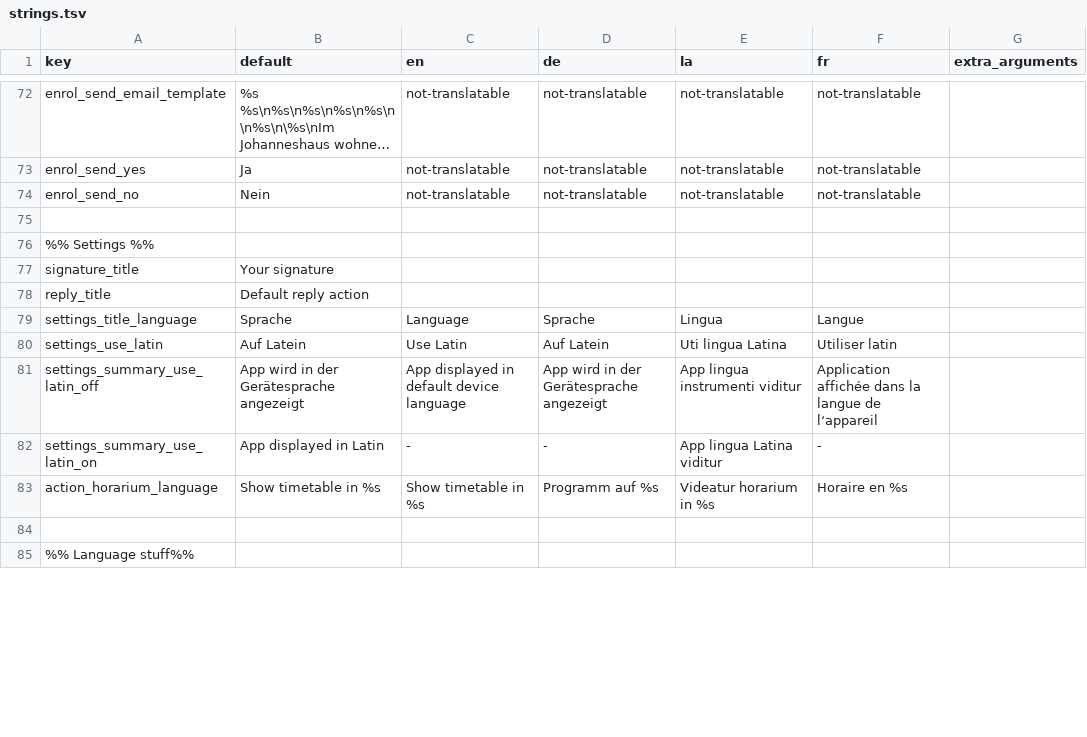
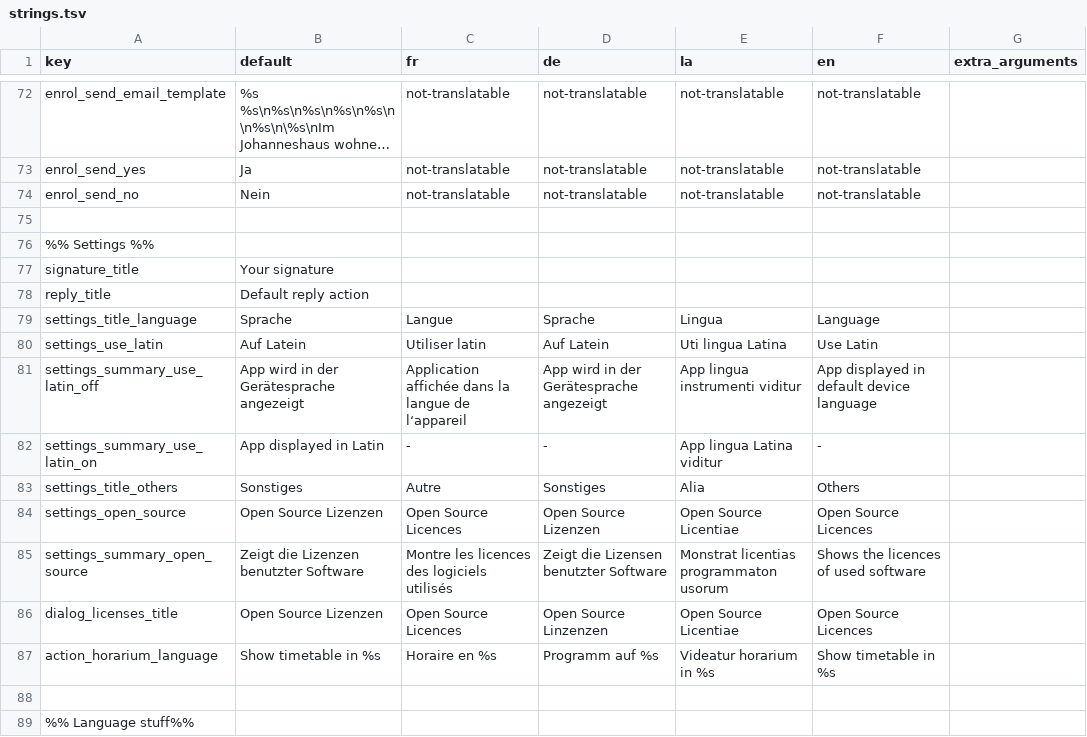
Before and after one commit to BananaNosh/Septimanapp, a TSV file: translations/strings.tsv, drawn as a sheet; only a part is shown, gaps mark what is left out; long unchanged cells end in …; the diff covers the shown part only.

Commit message:
Add dialog for Open Source Licences

```diff
--- a/translations/strings.tsv
+++ b/translations/strings.tsv
@@ -1 +1 @@
-key	default	en	de	la	fr	extra_arguments
+key	default	fr	de	la	en	extra_arguments
@@ -78,6 +78,10 @@ signature_title	Your signature
 reply_title	Default reply action					
-settings_title_language	Sprache	Language	Sprache	Lingua	Langue	
-settings_use_latin	Auf Latein	Use Latin	Auf Latein	Uti lingua Latina	Utiliser latin	
-settings_summary_use_latin_off	App wird in der Gerätesprache angezeigt	App displayed in default device language	App wird in der Gerätesprache angezeigt	App lingua instrumenti viditur	Application affichée dans la langue de l‘appareil	
+settings_title_language	Sprache	Langue	Sprache	Lingua	Language	
+settings_use_latin	Auf Latein	Utiliser latin	Auf Latein	Uti lingua Latina	Use Latin	
+settings_summary_use_latin_off	App wird in der Gerätesprache angezeigt	Application affichée dans la langue de l‘appareil	App wird in der Gerätesprache angezeigt	App lingua instrumenti viditur	App displayed in default device language	
 settings_summary_use_latin_on	App displayed in Latin	-	-	App lingua Latina viditur	-	
-action_horarium_language	Show timetable in %s	Show timetable in %s	Programm auf %s	Videatur horarium in %s	Horaire en %s	
+settings_title_others	Sonstiges	Autre	Sonstiges	Alia	Others	
+settings_open_source	Open Source Lizenzen	Open Source Licences	Open Source Lizenzen	Open Source Licentiae	Open Source Licences	
+settings_summary_open_source	Zeigt die Lizenzen benutzter Software	Montre les licences des logiciels utilisés	Zeigt die Lizensen benutzter Software	Monstrat licentias programmaton usorum	Shows the licences of used software	
+dialog_licenses_title	Open Source Lizenzen	Open Source Licences	Open Source Linzenzen	Open Source Licentiae	Open Source Licences	
+action_horarium_language	Show timetable in %s	Horaire en %s	Programm auf %s	Videatur horarium in %s	Show timetable in %s	
```
Also changed, not shown: 108 edited cells elsewhere in this file, 8 other files.
